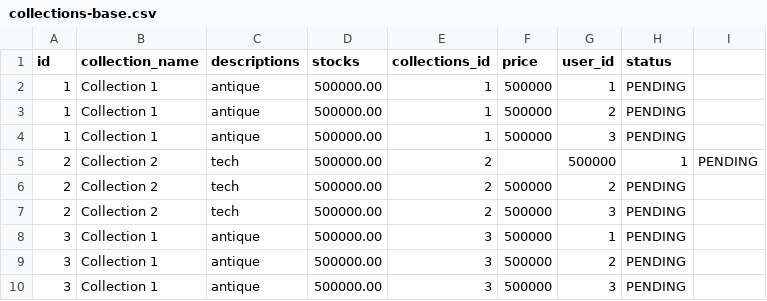
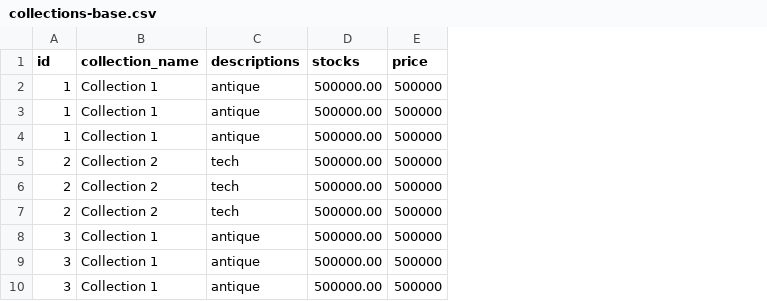
Before and after one commit to scar-06/BidBidBid, a CSV file: src/main/java/org/codesofscar/bidbidbid/csv/collections-base.csv, drawn as a sheet; removed rows and columns are numbered as before the commit, all else as after; the diff names each change by its address in the sheet, - before the commit and + after, or states it on an @@ line.

```diff
--- a/src/main/java/org/codesofscar/bidbidbid/csv/collections-base.csv
+++ b/src/main/java/org/codesofscar/bidbidbid/csv/collections-base.csv
-column E (collections_id), rows 2-10: 1 | 1 | 1 | 2 | 2 | 2 | 3 | 3 | 3
-column G (user_id), rows 2-10: 1 | 2 | 3 | 500000 | 2 | 3 | 1 | 2 | 3
-column H (status), rows 2-10: PENDING | PENDING | PENDING | 1 | PENDING | PENDING | PENDING | PENDING | PENDING
-column I, row 5: PENDING
-E5 (price): (empty)
+E5 (price): 500000
```
Also changed, not shown: src/main/java/org/codesofscar/bidbidbid/csv/users-base.csv, 13 other files.
